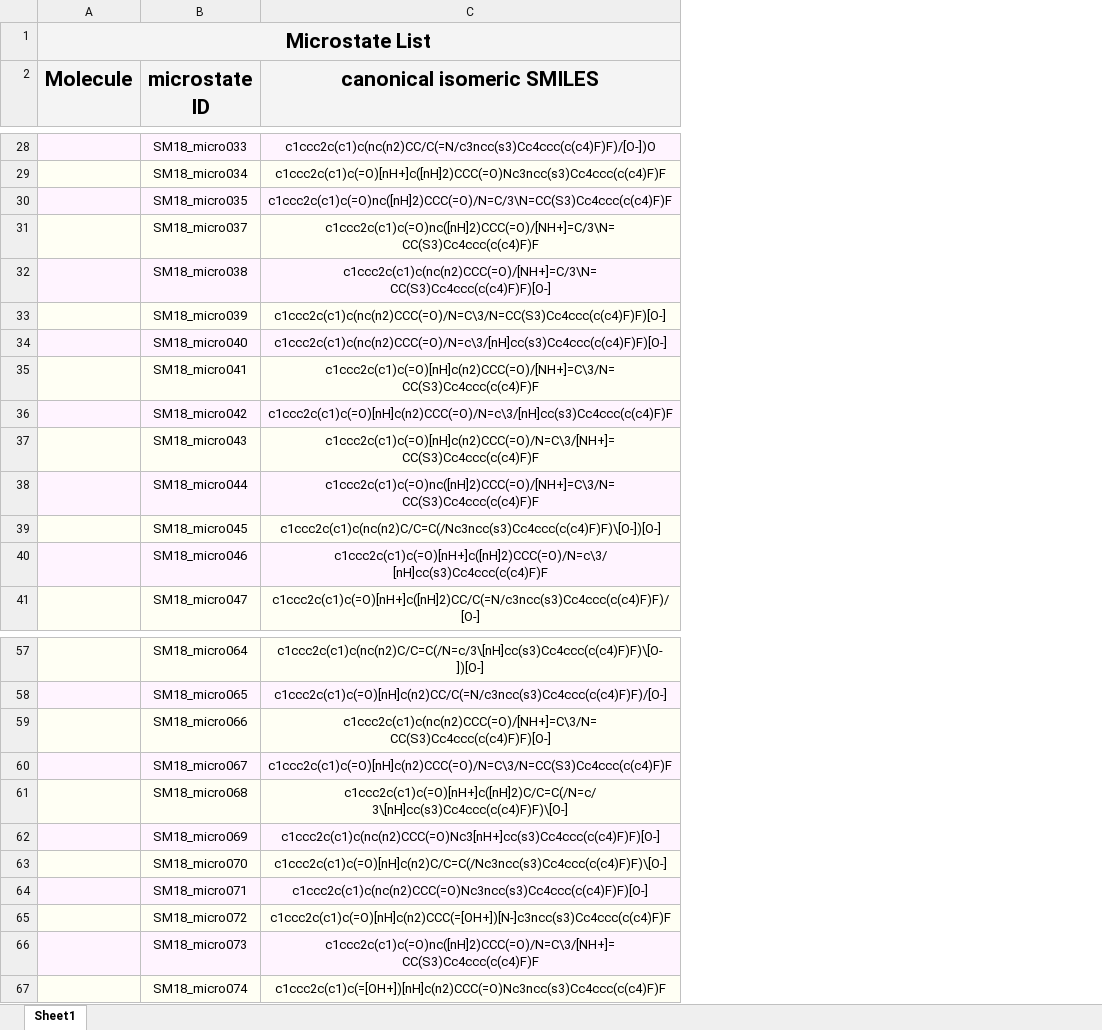
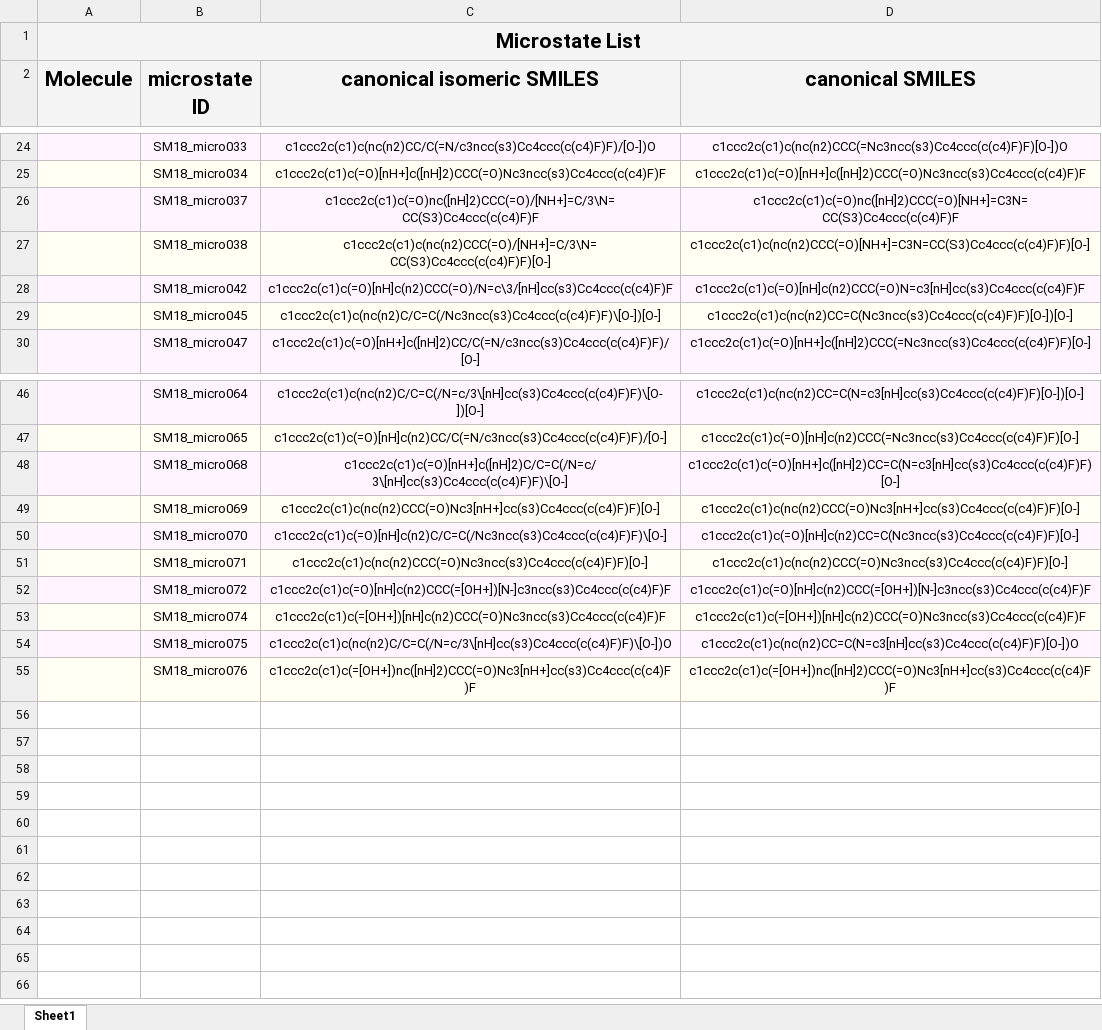
Before and after one commit to choderalab/SAMPL6-reference-epik-calculations-old, an Excel workbook: microstates/SM18_microstate_IDs_with_2D_depiction.xlsx, sheet Sheet1, drawn as a sheet; only a part is shown, gaps mark what is left out; values as stored, in another font and other column widths than the file's, no borders; charts and pictures not drawn; removed rows and columns are numbered as before the commit, all else as after; the diff covers the shown part only; the diff names each change by its address in the sheet, - before the commit and + after, or states it on an @@ line.

Commit message:
Add updated microstates from SAMPL6

```diff
--- a/microstates/SM18_microstate_IDs_with_2D_depiction.xlsx (sheet Sheet1)
+++ b/microstates/SM18_microstate_IDs_with_2D_depiction.xlsx (sheet Sheet1)
+column D (canonical SMILES), rows 24-30: c1ccc2c(c1)c(nc(n2)CCC(=Nc3ncc(s3)Cc4ccc(c(c4)F)F)[O-])O | c1ccc2c(c1)c(=O)[nH+]c([nH]2)CCC(=O)Nc3ncc(s3)Cc4ccc(c(c4)F)F | c1ccc2c(c1)c(=O)nc([nH]2)CCC(=O)[NH+]=C3N=CC(S3)Cc4ccc(c(c4)F)F | c1ccc2c(c1)c(nc(n2)CCC(=O)[NH+]=C3N=CC(S3)Cc4ccc(c(c4)F)F)[O-] | c1ccc2c(c1)c(=O)[nH]c(n2)CCC(=O)N=c3[nH]cc(s3)Cc4ccc(c(c4)F)F | c1ccc2c(c1)c(nc(n2)CC=C(Nc3ncc(s3)Cc4ccc(c(c4)F)F)[O-])[O-] | c1ccc2c(c1)c(=O)[nH+]c([nH]2)CCC(=Nc3ncc(s3)Cc4ccc(c(c4)F)F)[O-]; rows 46-53: c1ccc2c(c1)c(nc(n2)CC=C(N=c3[nH]cc(s3)Cc4ccc(c(c4)F)F)[O-])[O-] | c1ccc2c(c1)c(=O)[nH]c(n2)CCC(=Nc3ncc(s3)Cc4ccc(c(c4)F)F)[O-] | c1ccc2c(c1)c(=O)[nH+]c([nH]2)CC=C(N=c3[nH]cc(s3)Cc4ccc(c(c4)F)F)[O-] | c1ccc2c(c1)c(nc(n2)CCC(=O)Nc3[nH+]cc(s3)Cc4ccc(c(c4)F)F)[O-] | c1ccc2c(c1)c(=O)[nH]c(n2)CC=C(Nc3ncc(s3)Cc4ccc(c(c4)F)F)[O-] | c1ccc2c(c1)c(nc(n2)CCC(=O)Nc3ncc(s3)Cc4ccc(c(c4)F)F)[O-] | c1ccc2c(c1)c(=O)[nH]c(n2)CCC(=[OH+])[N-]c3ncc(s3)Cc4ccc(c(c4)F)F | c1ccc2c(c1)c(=[OH+])[nH]c(n2)CCC(=O)Nc3ncc(s3)Cc4ccc(c(c4)F)F
-row 30:  | SM18_micro035 | c1ccc2c(c1)c(=O)nc([nH]2)CCC(=O)/N=C/3\N=CC(S3)Cc4ccc(c(c4)F)F
-row 33:  | SM18_micro039 | c1ccc2c(c1)c(nc(n2)CCC(=O)/N=C\3/N=CC(S3)Cc4ccc(c(c4)F)F)[O-]
-row 34:  | SM18_micro040 | c1ccc2c(c1)c(nc(n2)CCC(=O)/N=c\3/[nH]cc(s3)Cc4ccc(c(c4)F)F)[O-]
-row 35:  | SM18_micro041 | c1ccc2c(c1)c(=O)[nH]c(n2)CCC(=O)/[NH+]=C\3/N=CC(S3)Cc4ccc(c(c4)F)F
-row 37:  | SM18_micro043 | c1ccc2c(c1)c(=O)[nH]c(n2)CCC(=O)/N=C\3/[NH+]=CC(S3)Cc4ccc(c(c4)F)F
-row 38:  | SM18_micro044 | c1ccc2c(c1)c(=O)nc([nH]2)CCC(=O)/[NH+]=C\3/N=CC(S3)Cc4ccc(c(c4)F)F
-row 40:  | SM18_micro046 | c1ccc2c(c1)c(=O)[nH+]c([nH]2)CCC(=O)/N=c\3/[nH]cc(s3)Cc4ccc(c(c4)F)F
-row 59:  | SM18_micro066 | c1ccc2c(c1)c(nc(n2)CCC(=O)/[NH+]=C\3/N=CC(S3)Cc4ccc(c(c4)F)F)[O-]
-row 60:  | SM18_micro067 | c1ccc2c(c1)c(=O)[nH]c(n2)CCC(=O)/N=C\3/N=CC(S3)Cc4ccc(c(c4)F)F
-row 66:  | SM18_micro073 | c1ccc2c(c1)c(=O)nc([nH]2)CCC(=O)/N=C\3/[NH+]=CC(S3)Cc4ccc(c(c4)F)F
+row 54:  | SM18_micro075 | c1ccc2c(c1)c(nc(n2)C/C=C(/N=c/3\[nH]cc(s3)Cc4ccc(c(c4)F)F)\[O-])O | c1ccc2c(c1)c(nc(n2)CC=C(N=c3[nH]cc(s3)Cc4ccc(c(c4)F)F)[O-])O
+row 55:  | SM18_micro076 | c1ccc2c(c1)c(=[OH+])nc([nH]2)CCC(=O)Nc3[nH+]cc(s3)Cc4ccc(c(c4)F)F | c1ccc2c(c1)c(=[OH+])nc([nH]2)CCC(=O)Nc3[nH+]cc(s3)Cc4ccc(c(c4)F)F
```
Also changed, not shown: 4 removed rows elsewhere in this sheet, charts or pictures, microstates/SM10_microstate_IDs_with_2D_depiction.xlsx, microstates/SM20_microstate_IDs_with_2D_depiction.xlsx, 51 other files.
